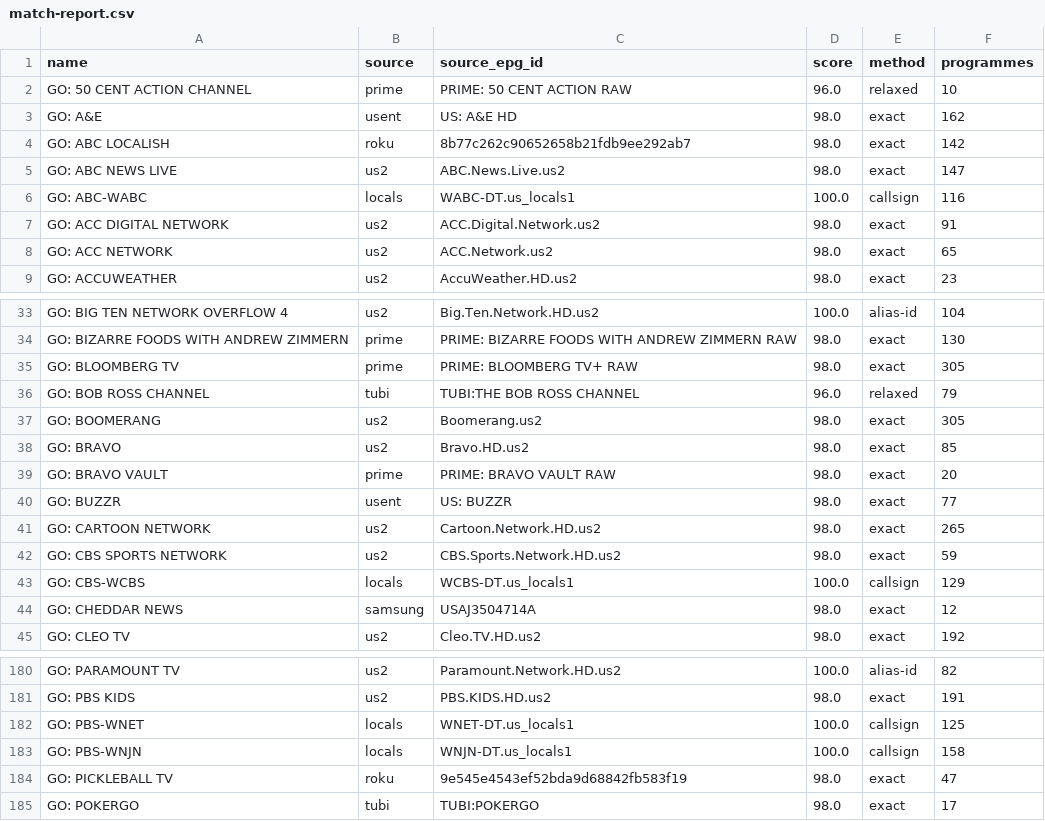
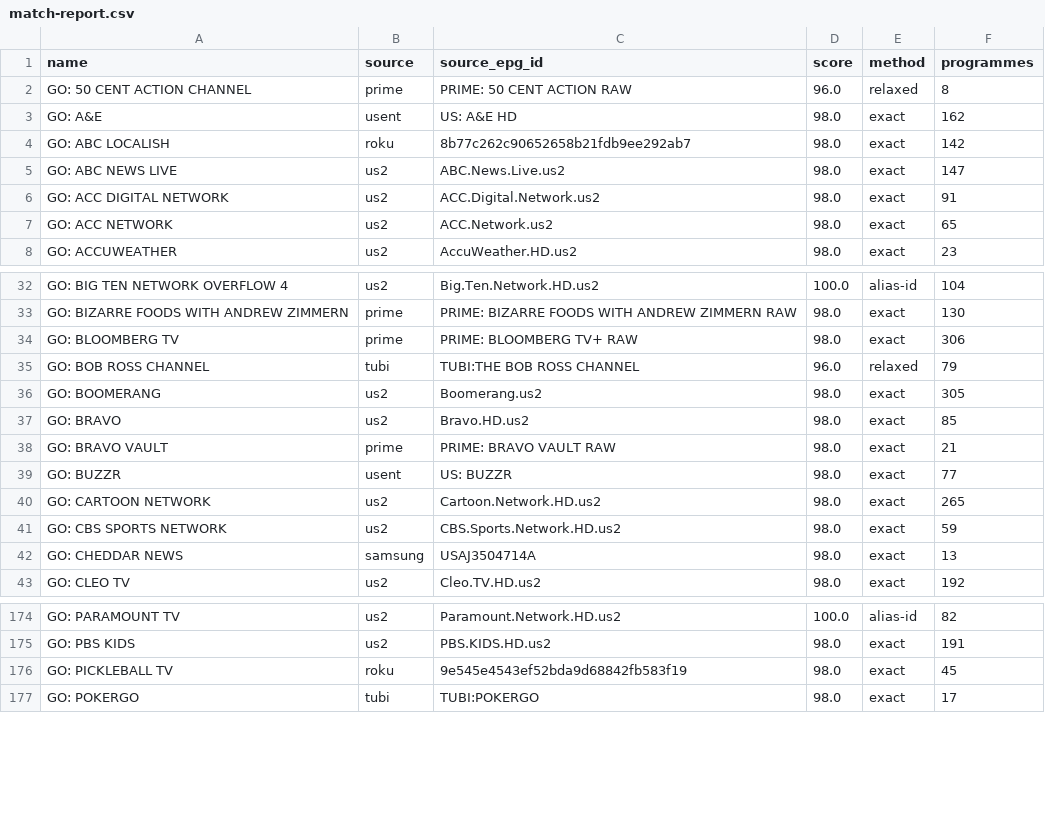
Before and after one commit to theuauchessclub/uau-backend, a CSV file: directv-go-epg/match-report.csv, drawn as a sheet; only a part is shown, gaps mark what is left out; the diff covers the shown part only.

```diff
--- a/directv-go-epg/match-report.csv
+++ b/directv-go-epg/match-report.csv
@@ -1,3 +1,3 @@
 name,source,source_epg_id,score,method,programmes
-GO: 50 CENT ACTION CHANNEL,prime,PRIME: 50 CENT ACTION RAW,96.0,relaxed,10
+GO: 50 CENT ACTION CHANNEL,prime,PRIME: 50 CENT ACTION RAW,96.0,relaxed,8
 GO: A&E,usent,US: A&E HD,98.0,exact,162
@@ -5,3 +5,2 @@ GO: ABC LOCALISH,roku,8b77c262c90652658b21fdb9ee292ab7,98.0,exact,142
 GO: ABC NEWS LIVE,us2,ABC.News.Live.us2,98.0,exact,147
-GO: ABC-WABC,locals,WABC-DT.us_locals1,100.0,callsign,116
 GO: ACC DIGITAL NETWORK,us2,ACC.Digital.Network.us2,98.0,exact,91
@@ -34,3 +33,3 @@ GO: BIG TEN NETWORK OVERFLOW 4,us2,Big.Ten.Network.HD.us2,100.0,alias-id,104
 GO: BIZARRE FOODS WITH ANDREW ZIMMERN,prime,PRIME: BIZARRE FOODS WITH ANDREW ZIMMERN RAW,98.0,exact,130
-GO: BLOOMBERG TV,prime,PRIME: BLOOMBERG TV+ RAW,98.0,exact,305
+GO: BLOOMBERG TV,prime,PRIME: BLOOMBERG TV+ RAW,98.0,exact,306
 GO: BOB ROSS CHANNEL,tubi,TUBI:THE BOB ROSS CHANNEL,96.0,relaxed,79
@@ -38,3 +37,3 @@ GO: BOOMERANG,us2,Boomerang.us2,98.0,exact,305
 GO: BRAVO,us2,Bravo.HD.us2,98.0,exact,85
-GO: BRAVO VAULT,prime,PRIME: BRAVO VAULT RAW,98.0,exact,20
+GO: BRAVO VAULT,prime,PRIME: BRAVO VAULT RAW,98.0,exact,21
 GO: BUZZR,usent,US: BUZZR,98.0,exact,77
@@ -42,4 +41,3 @@ GO: CARTOON NETWORK,us2,Cartoon.Network.HD.us2,98.0,exact,265
 GO: CBS SPORTS NETWORK,us2,CBS.Sports.Network.HD.us2,98.0,exact,59
-GO: CBS-WCBS,locals,WCBS-DT.us_locals1,100.0,callsign,129
-GO: CHEDDAR NEWS,samsung,USAJ3504714A,98.0,exact,12
+GO: CHEDDAR NEWS,samsung,USAJ3504714A,98.0,exact,13
 GO: CLEO TV,us2,Cleo.TV.HD.us2,98.0,exact,192
@@ -181,5 +175,3 @@ GO: PARAMOUNT TV,us2,Paramount.Network.HD.us2,100.0,alias-id,82
 GO: PBS KIDS,us2,PBS.KIDS.HD.us2,98.0,exact,191
-GO: PBS-WNET,locals,WNET-DT.us_locals1,100.0,callsign,125
-GO: PBS-WNJN,locals,WNJN-DT.us_locals1,100.0,callsign,158
-GO: PICKLEBALL TV,roku,9e545e4543ef52bda9d68842fb583f19,98.0,exact,47
+GO: PICKLEBALL TV,roku,9e545e4543ef52bda9d68842fb583f19,98.0,exact,45
 GO: POKERGO,tubi,TUBI:POKERGO,98.0,exact,17
```
Also changed, not shown: 6 removed rows and 28 edited cells elsewhere in this file, directv-go-epg/unmatched.csv, 2 other files.
